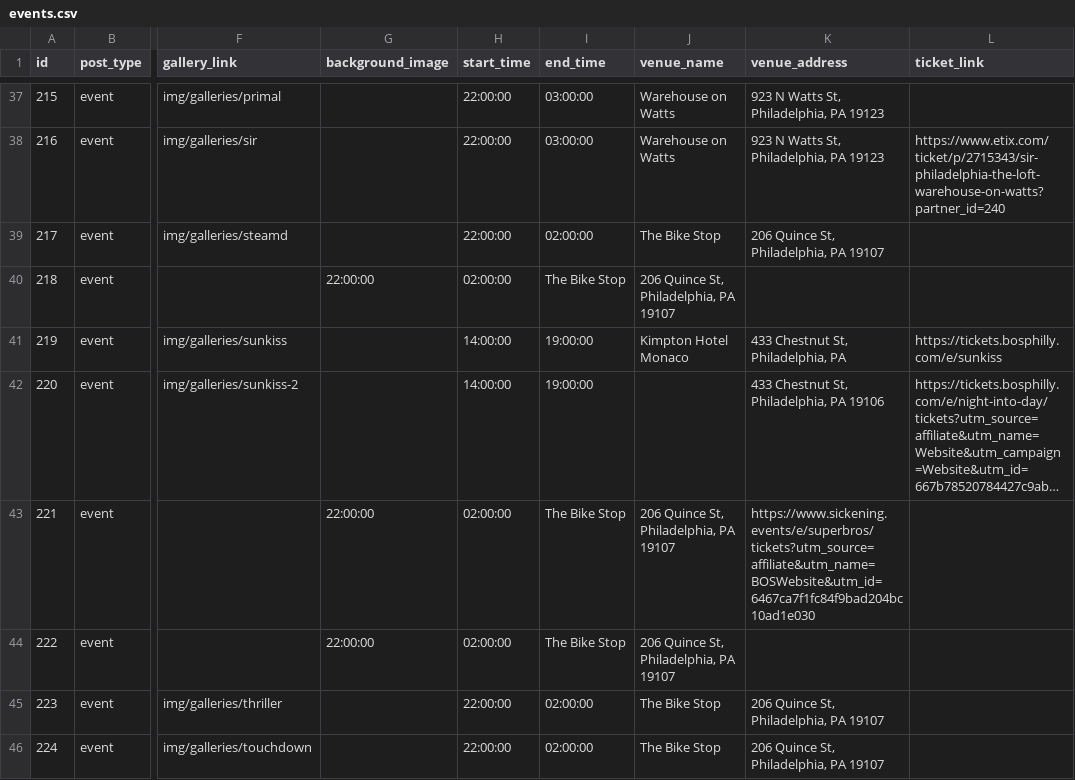
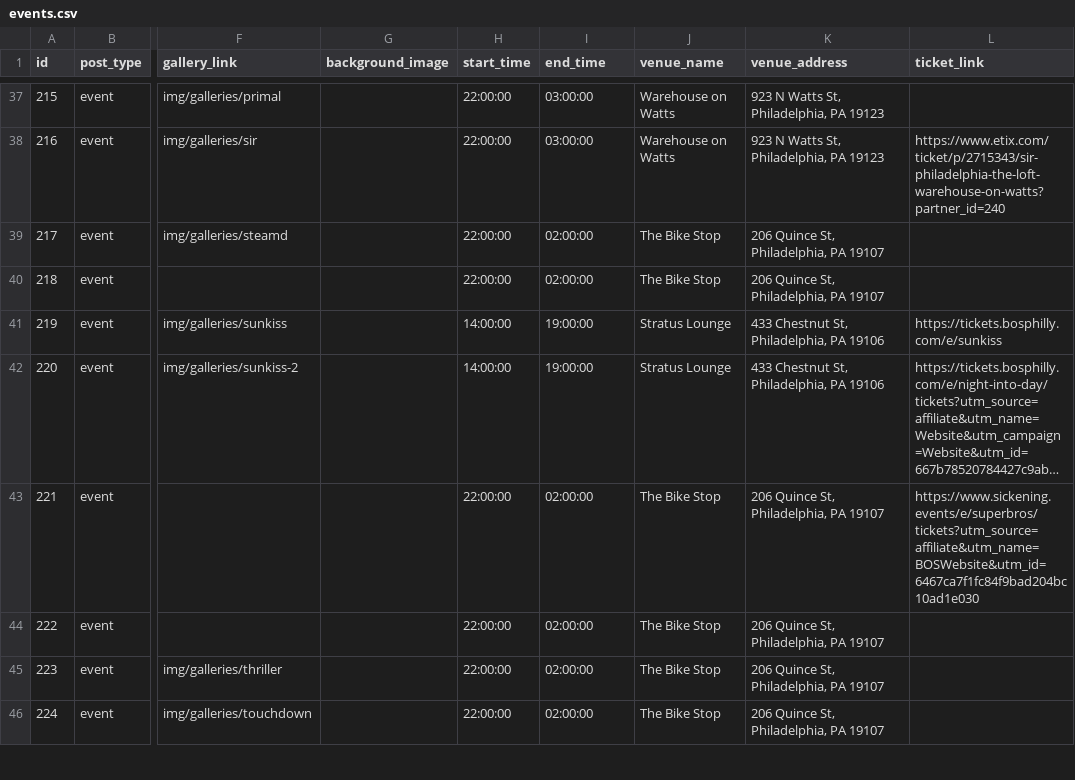
Before and after one commit to matthewmorrone/bos-philly, a CSV file: tools/csv/events.csv, drawn as a sheet; only a part is shown, gaps mark what is left out; long unchanged cells end in …; the diff covers the shown part only; the diff names each change by its address in the sheet, - before the commit and + after, or states it on an @@ line.

```diff
--- a/tools/csv/events.csv
+++ b/tools/csv/events.csv
-G40 (background_image): 22:00:00
+G40 (background_image): (empty)
-H40 (start_time): 02:00:00
+H40 (start_time): 22:00:00
-I40 (end_time): The Bike Stop
+I40 (end_time): 02:00:00
-J40 (venue_name): 206 Quince St, Philadelphia, PA 19107
+J40 (venue_name): The Bike Stop
-K40 (venue_address): (empty)
+K40 (venue_address): 206 Quince St, Philadelphia, PA 19107
-J41 (venue_name): Kimpton Hotel Monaco
+J41 (venue_name): Stratus Lounge
-K41 (venue_address): 433 Chestnut St, Philadelphia, PA
+K41 (venue_address): 433 Chestnut St, Philadelphia, PA 19106
-J42 (venue_name): (empty)
+J42 (venue_name): Stratus Lounge
-G43:G44 (background_image): 22:00:00
+G43:G44 (background_image): (empty)
-H43:H44 (start_time): 02:00:00
+H43:H44 (start_time): 22:00:00
-I43:I44 (end_time): The Bike Stop
+I43:I44 (end_time): 02:00:00
-J43:J44 (venue_name): 206 Quince St, Philadelphia, PA 19107
+J43:J44 (venue_name): The Bike Stop
-K43 (venue_address): https://www.sickening.events/e/superbros/tickets?utm_source=affiliate&utm_name=BOSWebsite&utm_id=6467ca7f1fc84f9bad204bc10ad1e030
+K43 (venue_address): 206 Quince St, Philadelphia, PA 19107
-L43 (ticket_link): (empty)
+L43 (ticket_link): https://www.sickening.events/e/superbros/tickets?utm_source=affiliate&utm_name=BOSWebsite&utm_id=6467ca7f1fc84f9bad204bc10ad1e030
-K44 (venue_address): (empty)
+K44 (venue_address): 206 Quince St, Philadelphia, PA 19107
```
Also changed, not shown: 100 edited cells elsewhere in this file, 28 other files.
